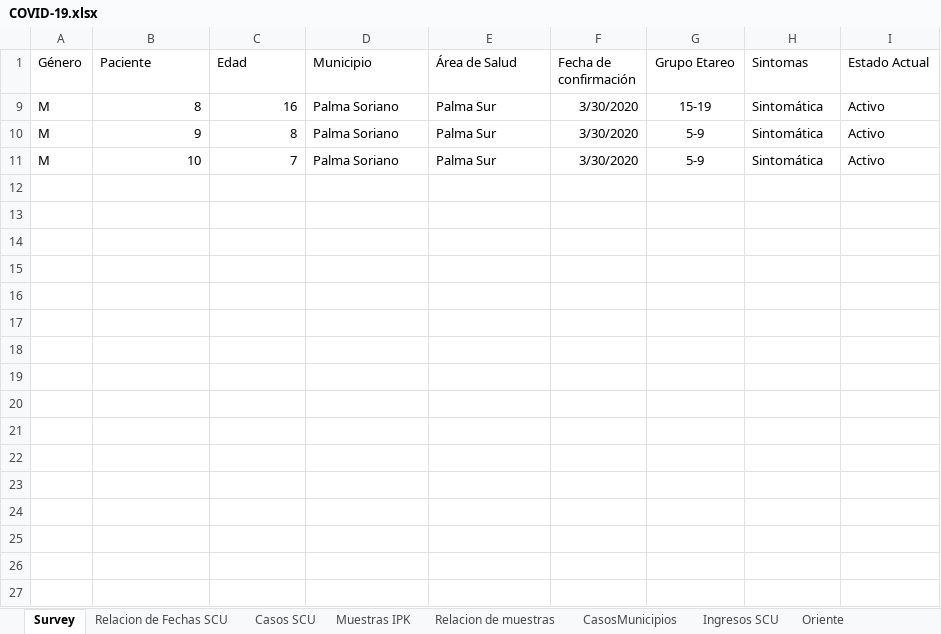
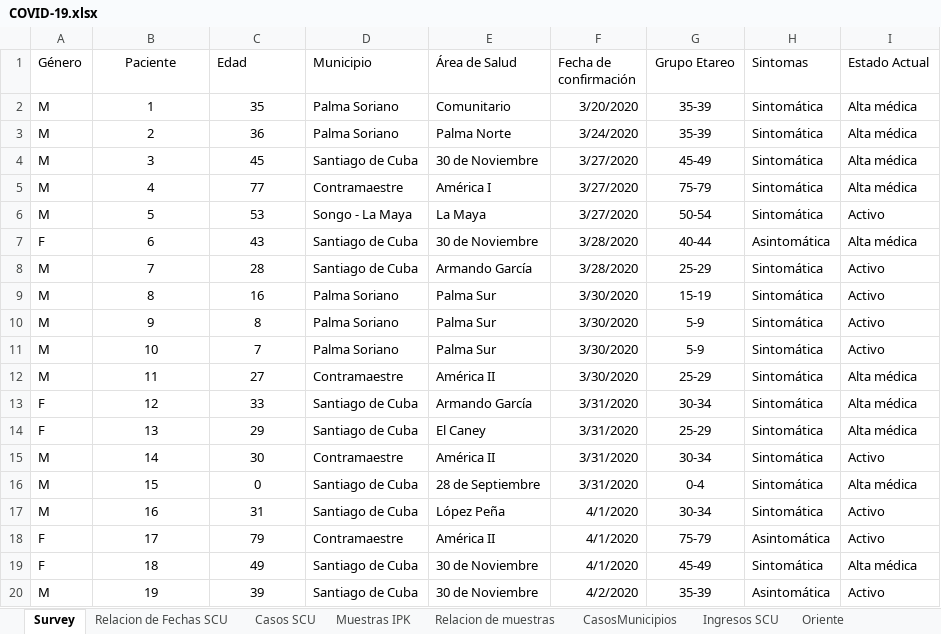
Before and after one commit to eloyoliveros91/covid19scu, an Excel workbook: data/COVID-19.xlsx, sheet Survey, drawn as a sheet; only a part is shown; values as stored, in another font and other column widths than the file's, no borders; the diff covers the shown part only; the diff names each change by its address in the sheet, - before the commit and + after, or states it on an @@ line.

```diff
--- a/data/COVID-19.xlsx (sheet Survey)
+++ b/data/COVID-19.xlsx (sheet Survey)
-B1 alignment: left
+B1 alignment: center
@@ row 2 unhidden: M | 1 | 35 | Palma Soriano | Comunitario | 3/20/2020 | 35-39 | Sintomática | Alta médica @@
@@ row 3 unhidden: M | 2 | 36 | Palma Soriano | Palma Norte | 3/24/2020 | 35-39 | Sintomática | Alta médica @@
@@ row 4 unhidden: M | 3 | 45 | Santiago de Cuba | 30 de Noviembre | 3/27/2020 | 45-49 | Sintomática | Alta médica @@
+row 5: M | 4 | 77 | Contramaestre | América I | 3/27/2020 | 75-79 | Sintomática | Alta médica
@@ row 6 unhidden: M | 5 | 53 | Songo - La Maya | La Maya | 3/27/2020 | 50-54 | Sintomática | Activo @@
@@ row 7 unhidden: F | 6 | 43 | Santiago de Cuba | 30 de Noviembre | 3/28/2020 | 40-44 | Asintomática | Alta médica @@
@@ row 8 unhidden: M | 7 | 28 | Santiago de Cuba | Armando García | 3/28/2020 | 25-29 | Sintomática | Activo @@
-B9:C11 alignment: right
+B9:C11 alignment: center
@@ row 12 unhidden: M | 11 | 27 | Contramaestre | América II | 3/30/2020 | 25-29 | Sintomática | Alta médica @@
@@ row 13 unhidden: F | 12 | 33 | Santiago de Cuba | Armando García | 3/31/2020 | 30-34 | Sintomática | Alta médica @@
@@ row 14 unhidden: F | 13 | 29 | Santiago de Cuba | El Caney | 3/31/2020 | 25-29 | Sintomática | Alta médica @@
@@ row 15 unhidden: M | 14 | 30 | Contramaestre | América II | 3/31/2020 | 30-34 | Sintomática | Activo @@
+row 16: M | 15 | 0 | Santiago de Cuba | 28 de Septiembre | 3/31/2020 | 0-4 | Sintomática | Alta médica
@@ row 17 unhidden: M | 16 | 31 | Santiago de Cuba | López Peña | 4/1/2020 | 30-34 | Sintomática | Activo @@
@@ row 18 unhidden: F | 17 | 79 | Contramaestre | América II | 4/1/2020 | 75-79 | Asintomática | Activo @@
+row 19: F | 18 | 49 | Santiago de Cuba | 30 de Noviembre | 4/1/2020 | 45-49 | Sintomática | Alta médica
@@ row 20 unhidden: M | 19 | 39 | Santiago de Cuba | 30 de Noviembre | 4/2/2020 | 35-39 | Asintomática | Activo @@
```
Also changed, not shown: 4 added rows and 23 hidden or unhidden rows elsewhere in this sheet, sheet Relacion de Fechas SCU, sheet Ingresos SCU, sheet Oriente, sheet Casos SCU, sheet Relacion de muestras, sheet CasosMunicipios, 4 more sheets, hidden cells, data/muestras.xlsx, 1 other file.
